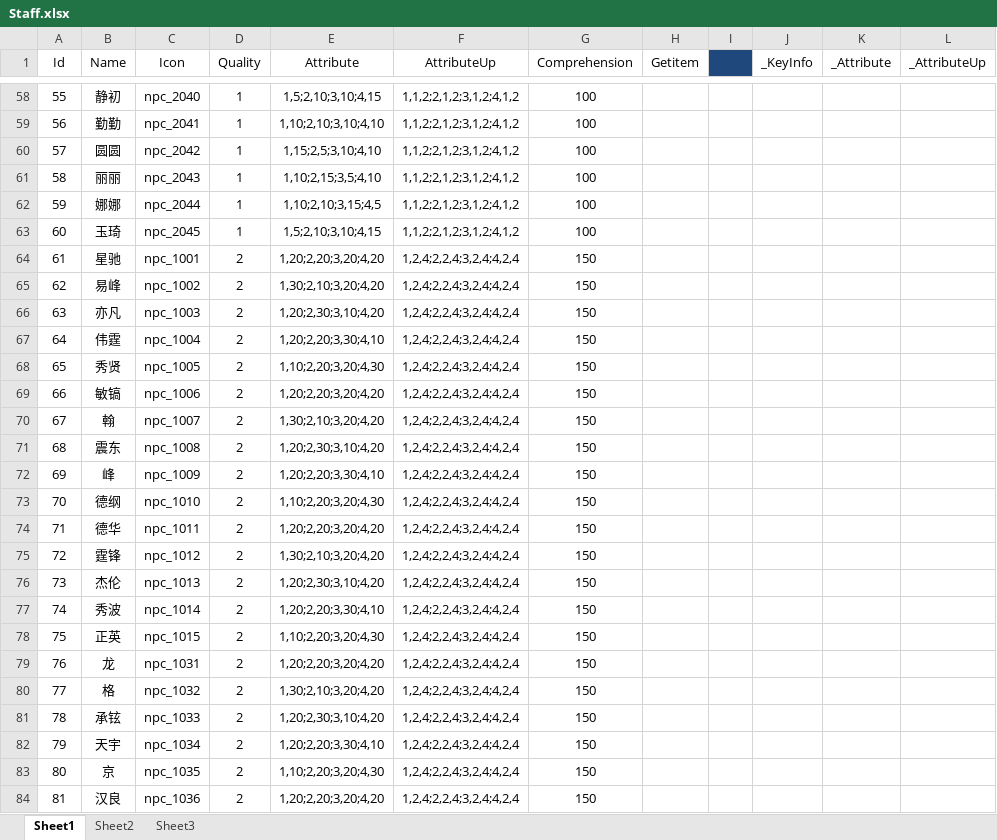
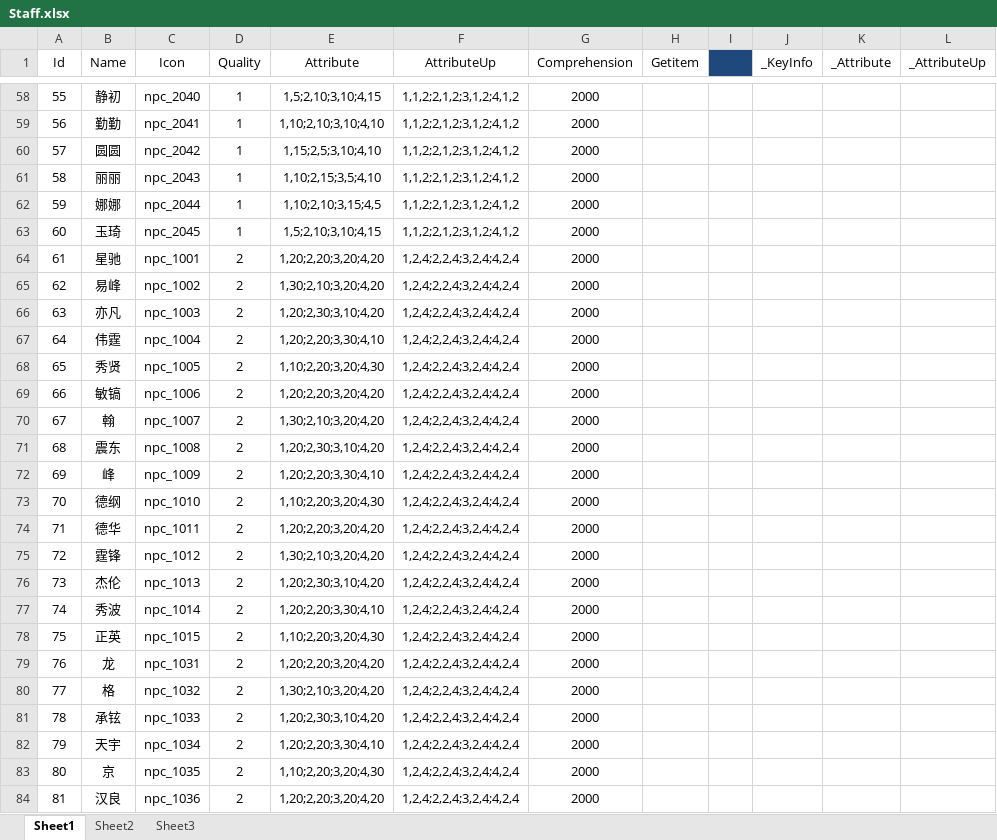
Before and after one commit to kjcx/ckp_game, an Excel workbook: Execl/Staff.xlsx, sheet Sheet1, drawn as a sheet; only a part is shown, gaps mark what is left out; values as stored, in another font and other column widths than the file's, no borders; the diff covers the shown part only; the diff names each change by its address in the sheet, - before the commit and + after, or states it on an @@ line.

```diff
--- a/Execl/Staff.xlsx (sheet Sheet1)
+++ b/Execl/Staff.xlsx (sheet Sheet1)
-G58:G63 (Comprehension): 100
+G58:G63 (Comprehension): 2000
-G64:G84 (Comprehension): 150
+G64:G84 (Comprehension): 2000
```
Also changed, not shown: 273 edited cells elsewhere in this sheet, 3 other files.
